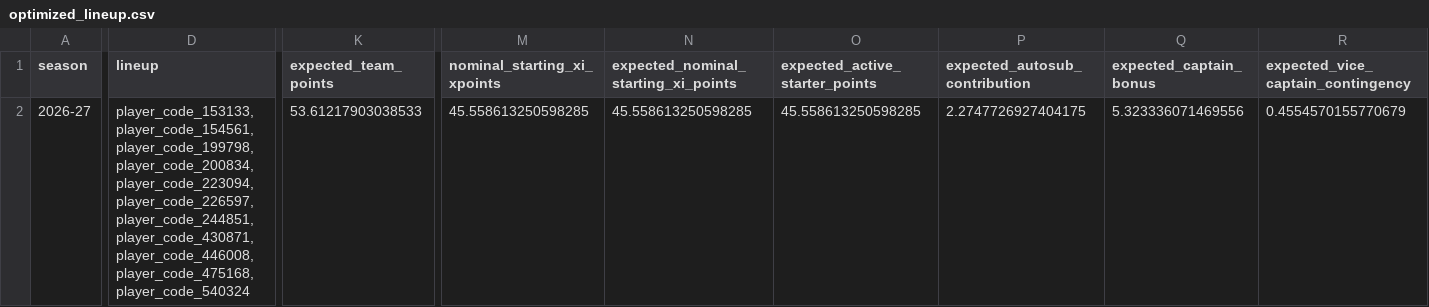
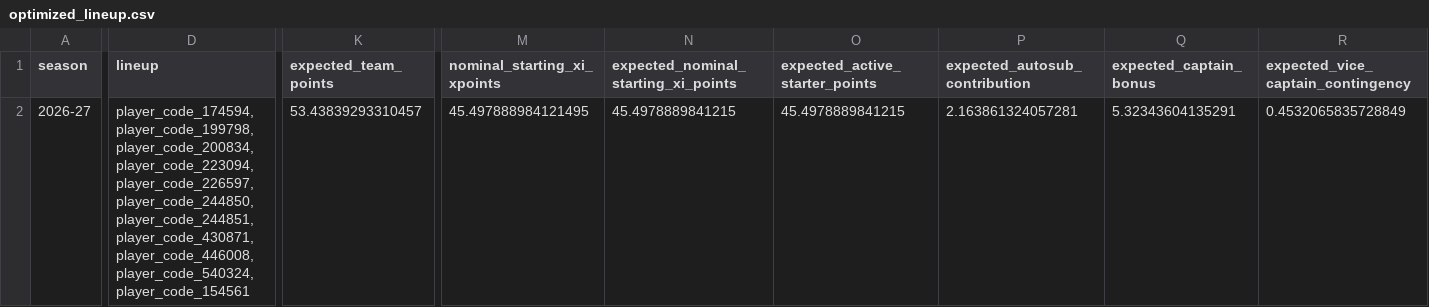
Before and after one commit to daniel-mehta/fpl-forecast, a CSV file: data/optimized_lineup.csv, drawn as a sheet; only a part is shown, gaps mark what is left out; the diff covers the shown part only; the diff names each change by its address in the sheet, - before the commit and + after, or states it on an @@ line.

```diff
--- a/data/optimized_lineup.csv
+++ b/data/optimized_lineup.csv
-D2 (lineup): player_code_153133,player_code_154561,player_code_199798,player_code_200834,player_code_223094,player_code_226597,player_code_244851,player_code_430871,player_code_446008,player_code_475168,player_code_540324
+D2 (lineup): player_code_174594,player_code_199798,player_code_200834,player_code_223094,player_code_226597,player_code_244850,player_code_244851,player_code_430871,player_code_446008,player_code_540324,player_code_154561
-K2 (expected_team_points): 53.61217903038533
+K2 (expected_team_points): 53.43839293310457
-M2 (nominal_starting_xi_xpoints): 45.558613250598285
+M2 (nominal_starting_xi_xpoints): 45.497888984121495
-N2: 45.558613250598285
+N2: 45.4978889841215
-O2 (expected_active_starter_points): 45.558613250598285
+O2 (expected_active_starter_points): 45.4978889841215
-P2 (expected_autosub_contribution): 2.2747726927404175
+P2 (expected_autosub_contribution): 2.163861324057281
-Q2 (expected_captain_bonus): 5.323336071469556
+Q2 (expected_captain_bonus): 5.32343604135291
-R2: 0.4554570155770679
+R2: 0.4532065835728849
```
Also changed, not shown: 33 edited cells elsewhere in this file, data/model_comparison.csv, data/optimized_squad.csv, 5 other files.
